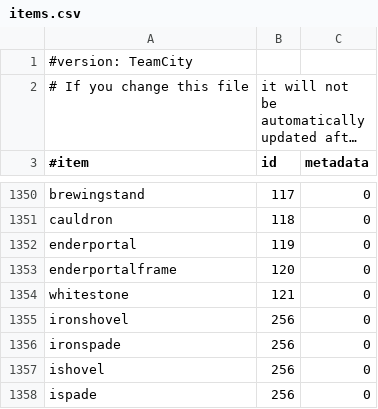
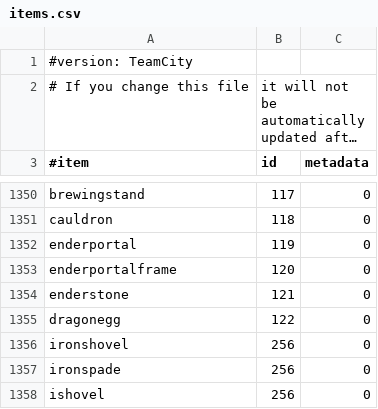
Before and after one commit to md-5/Essentials, a CSV file: Essentials/src/items.csv, drawn as a sheet; only a part is shown, gaps mark what is left out; the shorter side is filled out with more unchanged rows; long unchanged cells end in ….

Commit message:
Corrected name in items.csv: whitestone => enderstone

```diff
--- a/Essentials/src/items.csv
+++ b/Essentials/src/items.csv
@@ -1353,3 +1353,4 @@ enderportal,119,0
 enderportalframe,120,0
-whitestone,121,0
+enderstone,121,0
+dragonegg,122,0
 ironshovel,256,0
```
